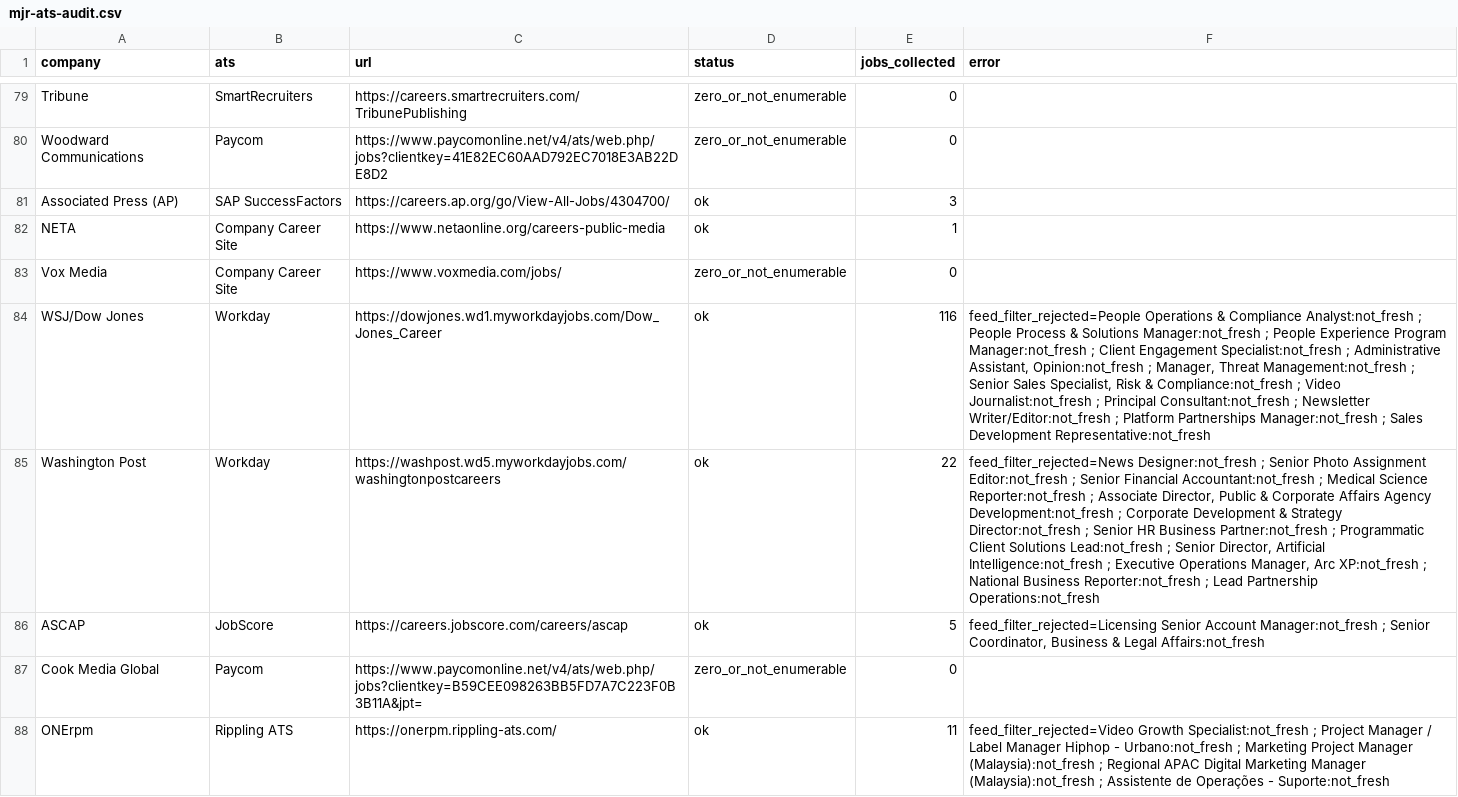
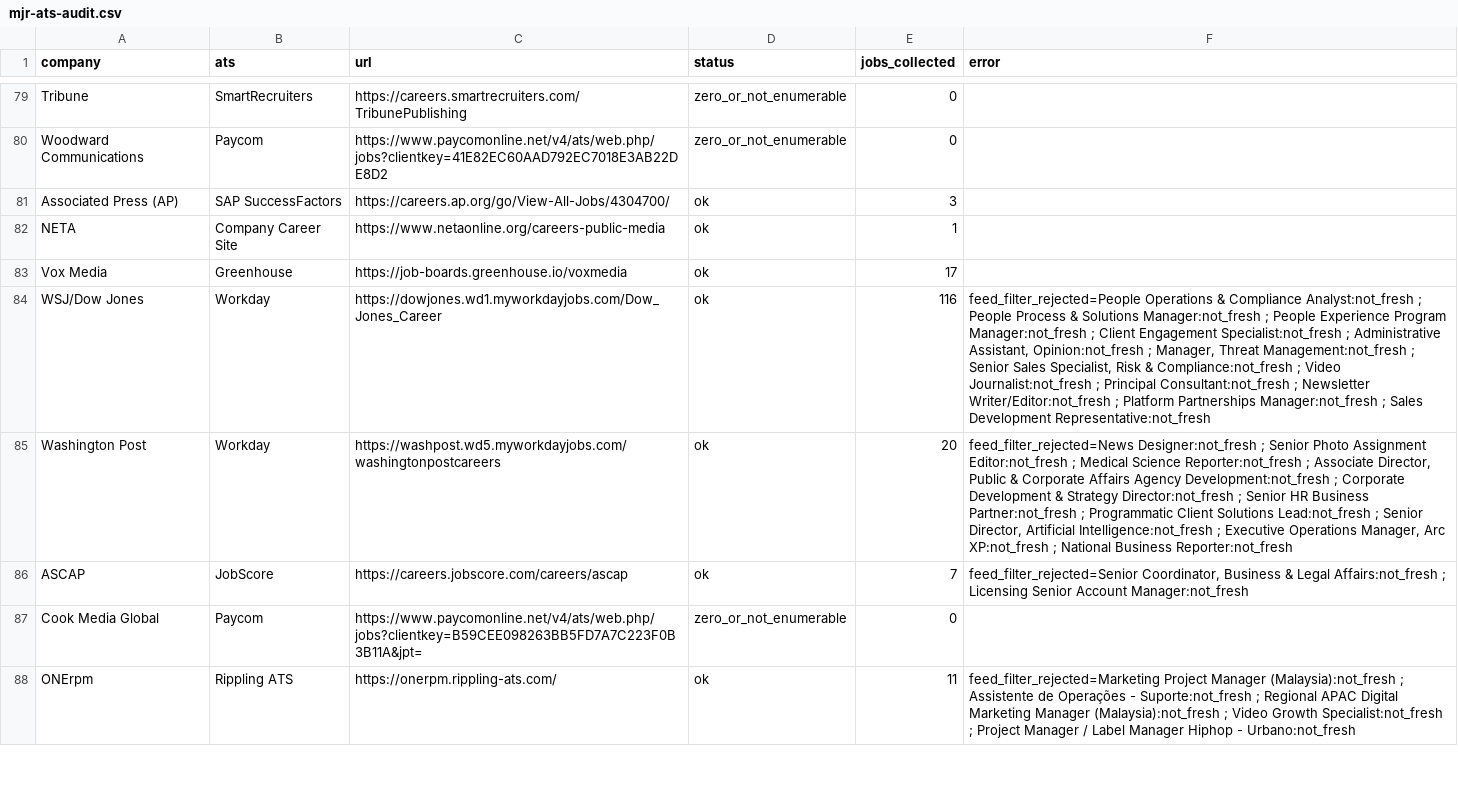
Before and after one commit to Mediajobsreport/mjr-jobs-feed, a CSV file: mjr-ats-audit.csv, drawn as a sheet; only a part is shown, gaps mark what is left out; the diff covers the shown part only; the diff names each change by its address in the sheet, - before the commit and + after, or states it on an @@ line.

```diff
--- a/mjr-ats-audit.csv
+++ b/mjr-ats-audit.csv
-B83 (ats): Company Career Site
+B83 (ats): Greenhouse
-C83 (url): https://www.voxmedia.com/jobs/
+C83 (url): https://job-boards.greenhouse.io/voxmedia
-D83 (status): zero_or_not_enumerable
+D83 (status): ok
-E83 (jobs_collected): 0
+E83 (jobs_collected): 17
-E85 (jobs_collected): 22
+E85 (jobs_collected): 20
-F85 (error): …Editor:not_fresh ; Senior Financial Accountant:not_fresh ; Medical Science Reporter:not_fresh ; Associate Director, Public & Corporate Affairs Agency Development:not_fresh ; Corporate Development & Strategy Director:not_fresh ; Senior HR Business Partner:not_fresh ; Programmatic Client Solutions Lead:not_fresh ; Senior Director, Artificial Intelligence:not_fresh ; Executive Operations Manager, Arc XP:not_fresh ; National Business Reporter:not_fresh ; Lead Partnership Operations:not_fresh
+F85 (error): …Editor:not_fresh ; Medical Science Reporter:not_fresh ; Associate Director, Public & Corporate Affairs Agency Development:not_fresh ; Corporate Development & Strategy Director:not_fresh ; Senior HR Business Partner:not_fresh ; Programmatic Client Solutions Lead:not_fresh ; Senior Director, Artificial Intelligence:not_fresh ; Executive Operations Manager, Arc XP:not_fresh ; National Business Reporter:not_fresh
-E86 (jobs_collected): 5
+E86 (jobs_collected): 7
-F86 (error): feed_filter_rejected=Licensing Senior Account Manager:not_fresh ; Senior Coordinator, Business & Legal Affairs:not_fresh
+F86 (error): feed_filter_rejected=Senior Coordinator, Business & Legal Affairs:not_fresh ; Licensing Senior Account Manager:not_fresh
-F88 (error): feed_filter_rejected=Video Growth Specialist:not_fresh ; Project Manager / Label Manager Hiphop - Urbano:not_fresh ; Marketing Project Manager (Malaysia):not_fresh ; Regional APAC Digital Marketing Manager (Malaysia):not_fresh ; Assistente de Operações - Suporte:not_fresh
+F88 (error): feed_filter_rejected=Marketing Project Manager (Malaysia):not_fresh ; Assistente de Operações - Suporte:not_fresh ; Regional APAC Digital Marketing Manager (Malaysia):not_fresh ; Video Growth Specialist:not_fresh ; Project Manager / Label Manager Hiphop - Urbano:not_fresh
```
Also changed, not shown: 121 edited cells elsewhere in this file, mjr-job-quality-report.csv, 3 other files.
